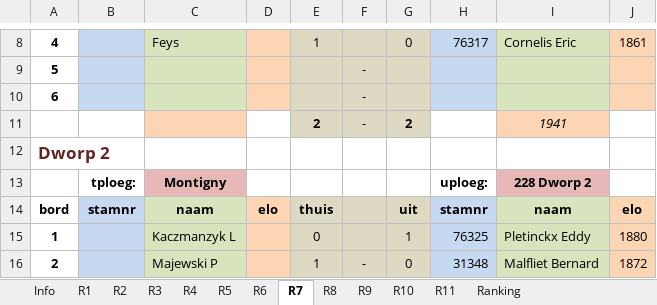
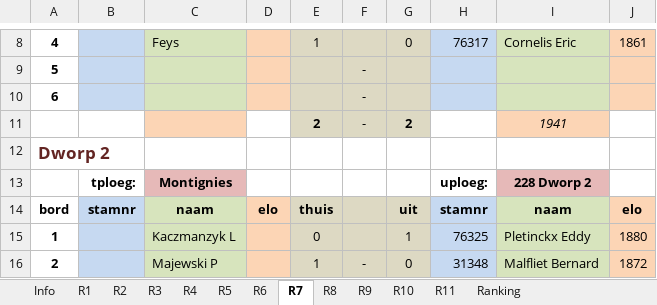
Before and after one commit to erpi/skdworp, an Excel workbook: _data/ni/ni9293/individueel_eindstand_dworp_123_9293.xlsx, sheet R7, drawn as a sheet; only a part is shown, gaps mark what is left out; values as stored, in another font and other column widths than the file's, no borders; the diff names each change by its address in the sheet, - before the commit and + after, or states it on an @@ line.

```diff
--- a/_data/ni/ni9293/individueel_eindstand_dworp_123_9293.xlsx (sheet R7)
+++ b/_data/ni/ni9293/individueel_eindstand_dworp_123_9293.xlsx (sheet R7)
-C13: Montigny
+C13: Montignies
```
Also changed, not shown: sheet Ranking, 3 other files.
